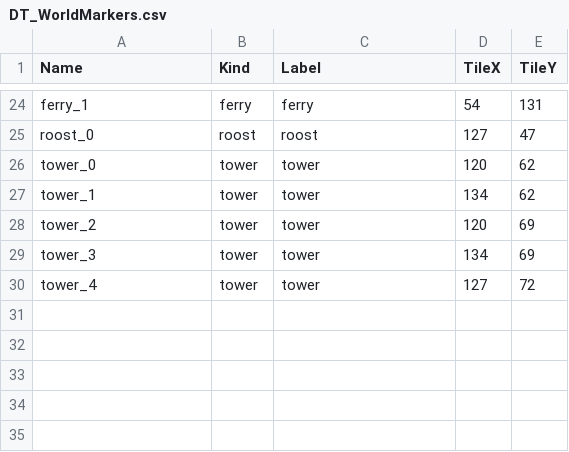
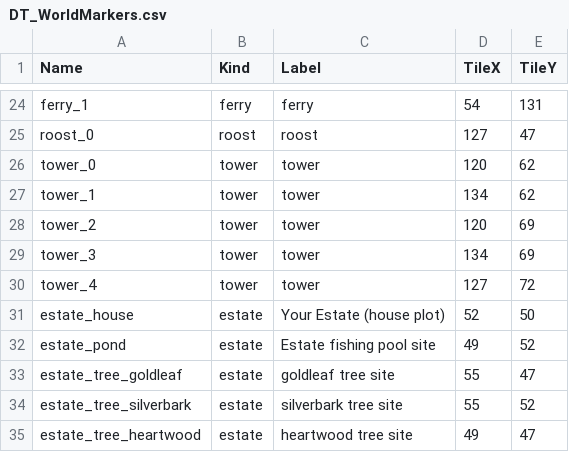
Before and after one commit to kadehadley-cyber/wolf-ridge-capitol-api, a CSV file: unreal/DataTables/DT_WorldMarkers.csv, drawn as a sheet; only a part is shown, gaps mark what is left out.

```diff
--- a/unreal/DataTables/DT_WorldMarkers.csv
+++ b/unreal/DataTables/DT_WorldMarkers.csv
@@ -30 +30,6 @@ tower_3,tower,tower,134,69
 tower_4,tower,tower,127,72
+estate_house,estate,Your Estate (house plot),52,50
+estate_pond,estate,Estate fishing pool site,49,52
+estate_tree_goldleaf,estate,goldleaf tree site,55,47
+estate_tree_silverbark,estate,silverbark tree site,55,52
+estate_tree_heartwood,estate,heartwood tree site,49,47
```
Also changed, not shown: unreal/DataTables/DT_Items.csv, unreal/DataTables/DT_ResourceNodes.csv, 9 other files.
